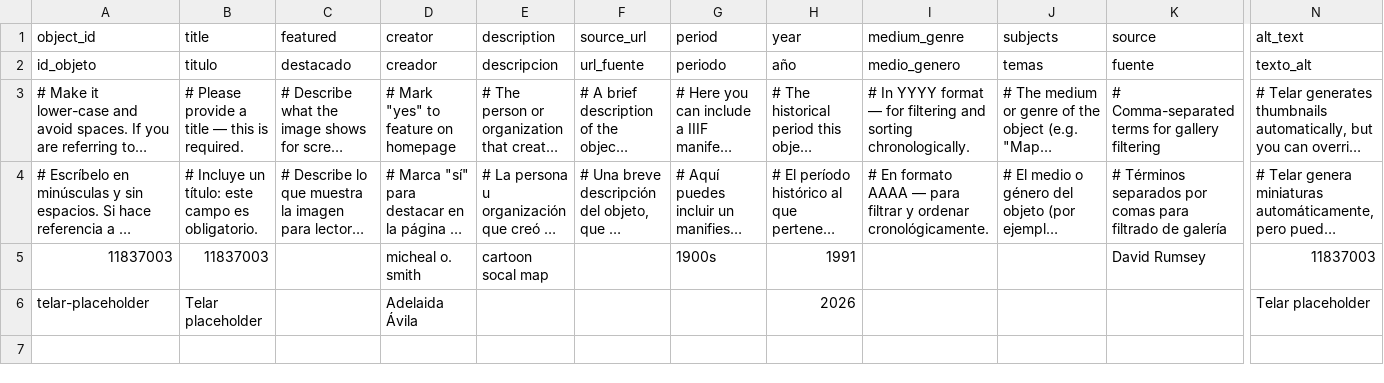
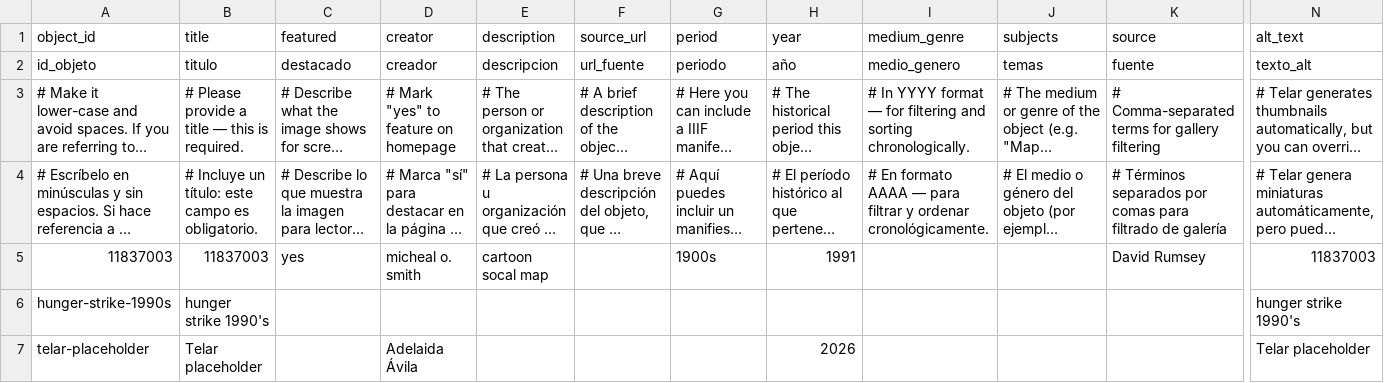
Before and after one commit to arielrosen-prog/arielrm, a CSV file: telar-content/spreadsheets/objects.csv, drawn as a sheet; only a part is shown, gaps mark what is left out; long unchanged cells end in …; rows hold the shown columns only; the diff names each change by its address in the sheet, - before the commit and + after, or states it on an @@ line.

Commit message:
Add hunger-strike-1990s via Telar Compositor [skip ci]

```diff
--- a/telar-content/spreadsheets/objects.csv
+++ b/telar-content/spreadsheets/objects.csv
-C5 (featured): (empty)
+C5 (featured): yes
+row 6: hunger-strike-1990s | hunger strike 1990's |  |  |  |  |  |  |  |  |  | hunger strike 1990's
```
Also changed, not shown: 1 other file.
